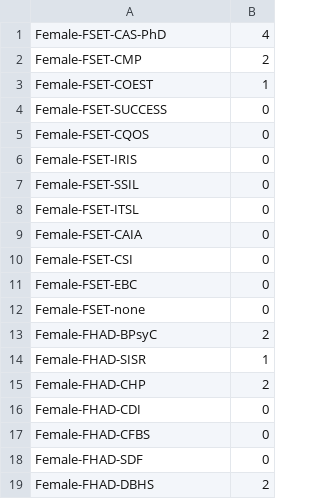
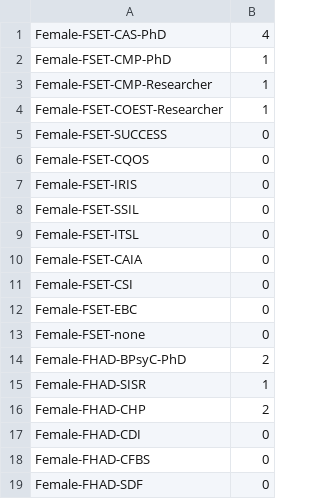
Before and after one commit to drarnakarick/hyde, a CSV file: public/participants.csv, drawn as a sheet; only a part is shown; the shorter side is filled out with more unchanged rows.

Commit message:
Update participants.csv

```diff
--- a/public/participants.csv
+++ b/public/participants.csv
@@ -1,4 +1,5 @@
 Female-FSET-CAS-PhD,4
-Female-FSET-CMP,2
-Female-FSET-COEST,1
+Female-FSET-CMP-PhD,1
+Female-FSET-CMP-Researcher,1
+Female-FSET-COEST-Researcher,1
 Female-FSET-SUCCESS,0
@@ -12,3 +13,3 @@ Female-FSET-EBC,0
 Female-FSET-none,0
-Female-FHAD-BPsyC,2
+Female-FHAD-BPsyC-PhD,2
 Female-FHAD-SISR,1
```
